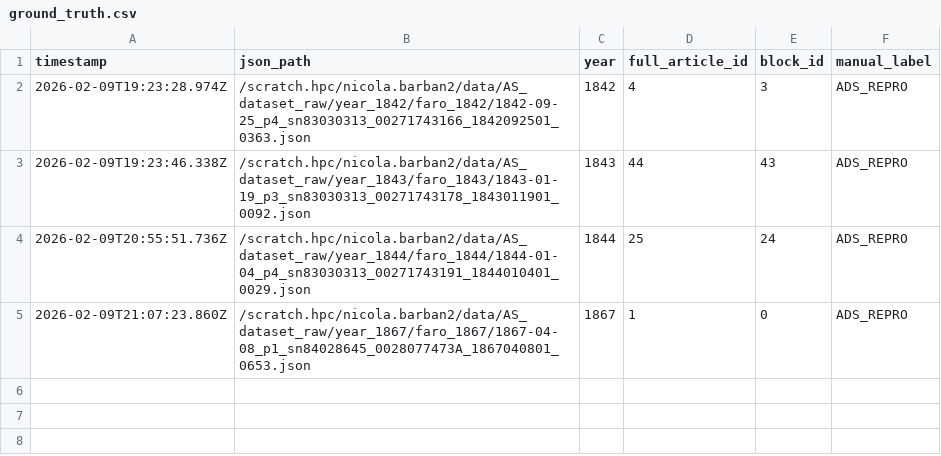
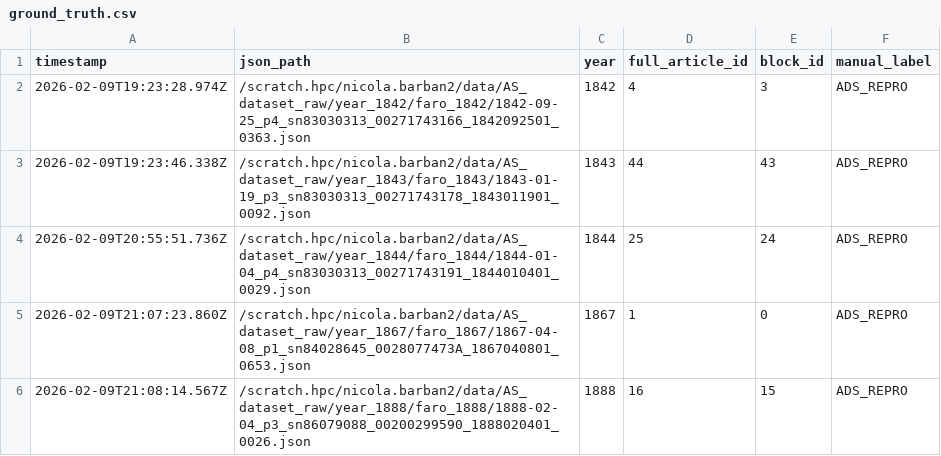
Before and after one commit to nicolabarban/fertility_ads, a CSV file: data/ground_truth.csv, drawn as a sheet; the diff names each change by its address in the sheet, - before the commit and + after, or states it on an @@ line.

Commit message:
Append ground truth label

```diff
--- a/data/ground_truth.csv
+++ b/data/ground_truth.csv
+row 6: 2026-02-09T21:08:14.567Z | /scratch.hpc/nicola.barban2/data/AS_dataset_raw/year_1888/faro_1888/1888-02-04_p3_sn86079088_00200299590_1888020401_0026.json | 1888 | 16 | 15 | ADS_REPRO
```
